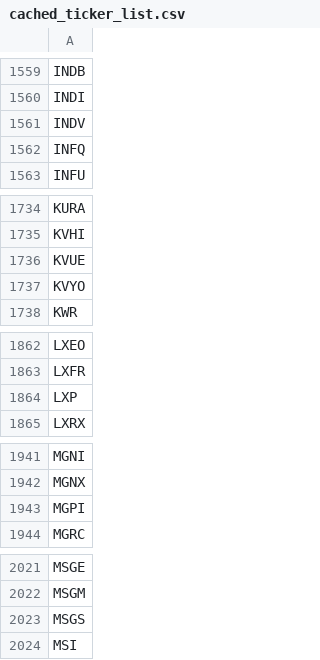
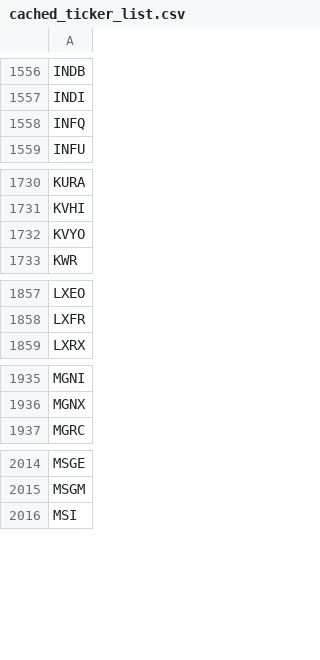
Before and after one commit to greenmtnboy/py-portfolio-index, a CSV file: py_portfolio_index/bin/cached_ticker_list.csv, drawn as a sheet; only a part is shown, gaps mark what is left out; the diff covers the shown part only.

```diff
--- a/py_portfolio_index/bin/cached_ticker_list.csv
+++ b/py_portfolio_index/bin/cached_ticker_list.csv
@@ -1560,3 +1557,2 @@ INDB
 INDI
-INDV
 INFQ
@@ -1735,3 +1731,2 @@ KURA
 KVHI
-KVUE
 KVYO
@@ -1863,3 +1858,2 @@ LXEO
 LXFR
-LXP
 LXRX
@@ -1942,3 +1936,2 @@ MGNI
 MGNX
-MGPI
 MGRC
@@ -2022,3 +2015,2 @@ MSGE
 MSGM
-MSGS
 MSI
```
Also changed, not shown: 1 added row and 7 removed rows elsewhere in this file, py_portfolio_index/bin/lists/funds.csv, 32 other files.
